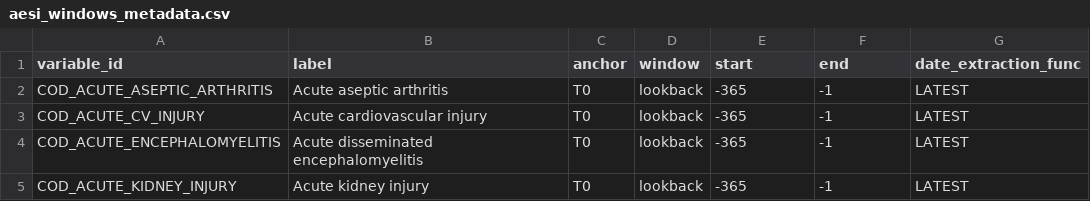
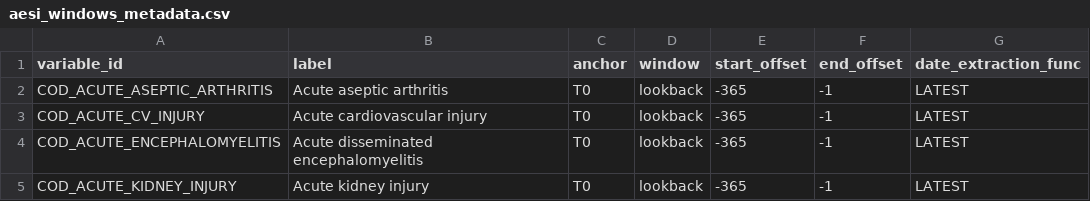
Before and after one commit to UMC-Utrecht-RWE/anchoR, a CSV file: documentation/examples/aesi_windows_metadata.csv, drawn as a sheet; only a part is shown.

```diff
--- a/documentation/examples/aesi_windows_metadata.csv
+++ b/documentation/examples/aesi_windows_metadata.csv
@@ -1,2 +1,2 @@
-variable_id;label;anchor;window;start;end;date_extraction_func
+variable_id;label;anchor;window;start_offset;end_offset;date_extraction_func
 COD_ACUTE_ASEPTIC_ARTHRITIS;Acute aseptic arthritis;T0;lookback;-365;-1;LATEST
```
Also changed, not shown: 7 other files.
